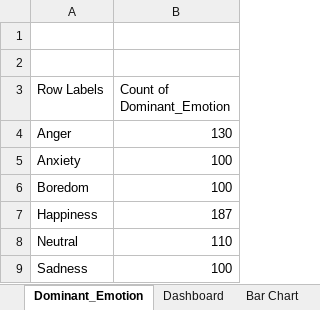
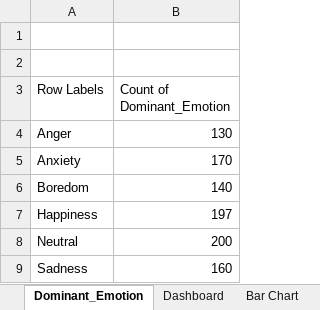
Before and after one commit to saziaa/Social-Media-Usage-and-Emotional-Wellbeing-Insights, an Excel workbook: Social Media Usage and Emotional Well-Being Dashboard.xlsx, sheet Dominant_Emotion, drawn as a sheet; values as stored, in another font and other column widths than the file's, no borders; charts and pictures not drawn; the diff names each change by its address in the sheet, - before the commit and + after, or states it on an @@ line.

```diff
--- a/Social Media Usage and Emotional Well-Being Dashboard.xlsx (sheet Dominant_Emotion)
+++ b/Social Media Usage and Emotional Well-Being Dashboard.xlsx (sheet Dominant_Emotion)
-B5 (Count of Dominant_Emotion): 100
+B5 (Count of Dominant_Emotion): 170
-B6 (Count of Dominant_Emotion): 100
+B6 (Count of Dominant_Emotion): 140
-B7 (Count of Dominant_Emotion): 187
+B7 (Count of Dominant_Emotion): 197
-B8 (Count of Dominant_Emotion): 110
+B8 (Count of Dominant_Emotion): 200
-B9 (Count of Dominant_Emotion): 100
+B9 (Count of Dominant_Emotion): 160
```
Also changed, not shown: sheet Daily Usage Time by Age, sheet Bar Chart, sheet Daily Usage Time by Platform, sheet Gender Distribution, charts or pictures.
